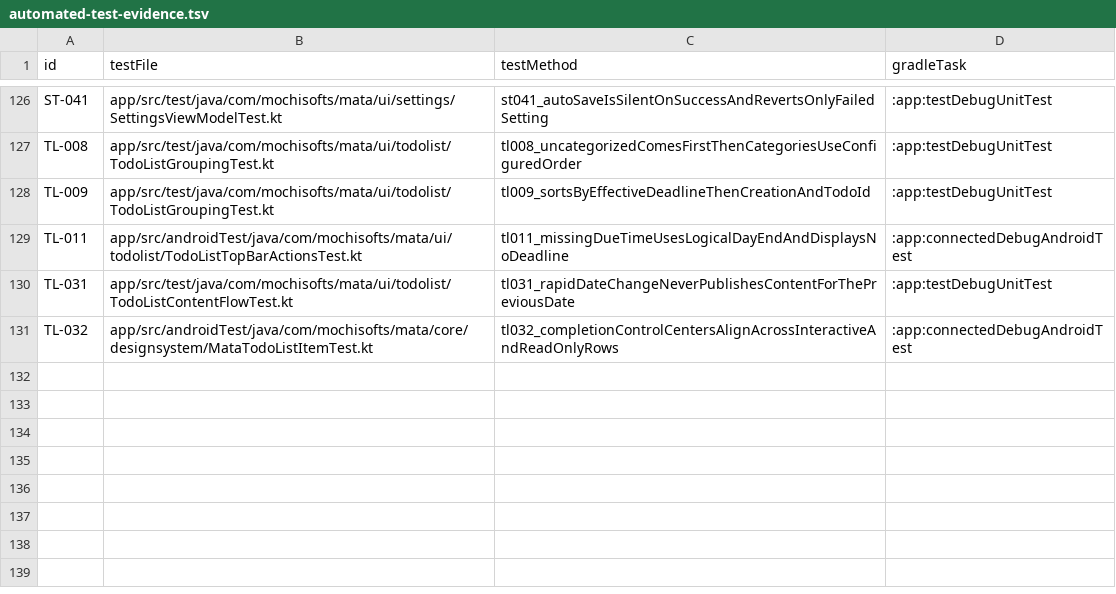
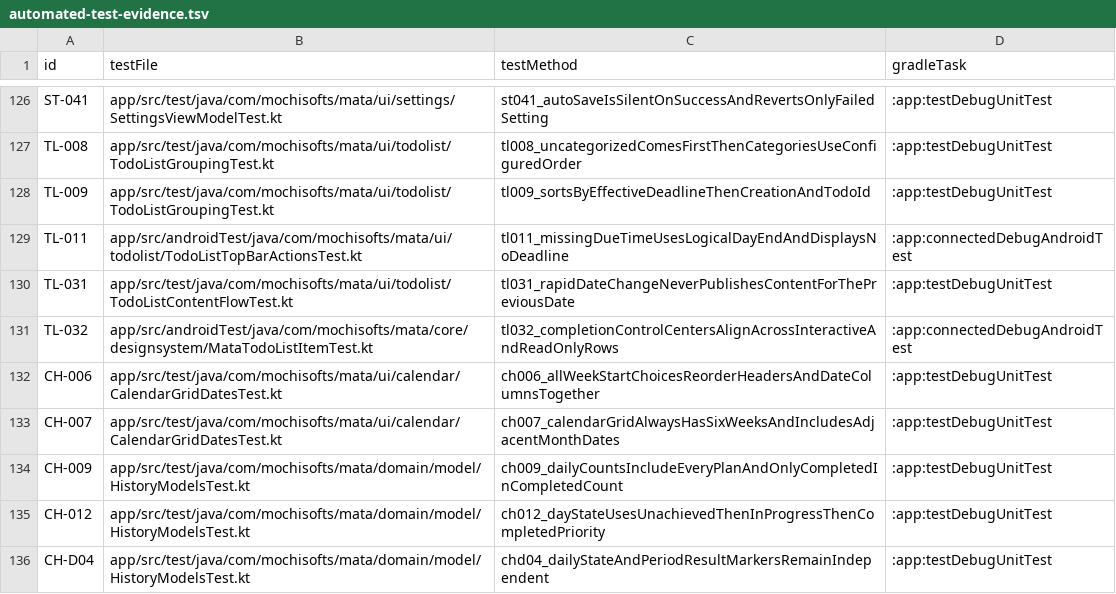
Before and after one commit to Sakemotti/MATA, a TSV file: .agents/test-specs/automated-test-evidence.tsv, drawn as a sheet; only a part is shown, gaps mark what is left out.

Commit message:
test: automate calendar core coverage

```diff
--- a/.agents/test-specs/automated-test-evidence.tsv
+++ b/.agents/test-specs/automated-test-evidence.tsv
@@ -131 +131,6 @@ TL-031	app/src/test/java/com/mochisofts/mata/ui/todolist/TodoListContentFlowTest
 TL-032	app/src/androidTest/java/com/mochisofts/mata/core/designsystem/MataTodoListItemTest.kt	tl032_completionControlCentersAlignAcrossInteractiveAndReadOnlyRows	:app:connectedDebugAndroidTest
+CH-006	app/src/test/java/com/mochisofts/mata/ui/calendar/CalendarGridDatesTest.kt	ch006_allWeekStartChoicesReorderHeadersAndDateColumnsTogether	:app:testDebugUnitTest
+CH-007	app/src/test/java/com/mochisofts/mata/ui/calendar/CalendarGridDatesTest.kt	ch007_calendarGridAlwaysHasSixWeeksAndIncludesAdjacentMonthDates	:app:testDebugUnitTest
+CH-009	app/src/test/java/com/mochisofts/mata/domain/model/HistoryModelsTest.kt	ch009_dailyCountsIncludeEveryPlanAndOnlyCompletedInCompletedCount	:app:testDebugUnitTest
+CH-012	app/src/test/java/com/mochisofts/mata/domain/model/HistoryModelsTest.kt	ch012_dayStateUsesUnachievedThenInProgressThenCompletedPriority	:app:testDebugUnitTest
+CH-D04	app/src/test/java/com/mochisofts/mata/domain/model/HistoryModelsTest.kt	chd04_dailyStateAndPeriodResultMarkersRemainIndependent	:app:testDebugUnitTest
```
Also changed, not shown: .agents/test-specs/initial-release-assignments.tsv, .agents/test-specs/initial-release-results.tsv, 8 other files.
